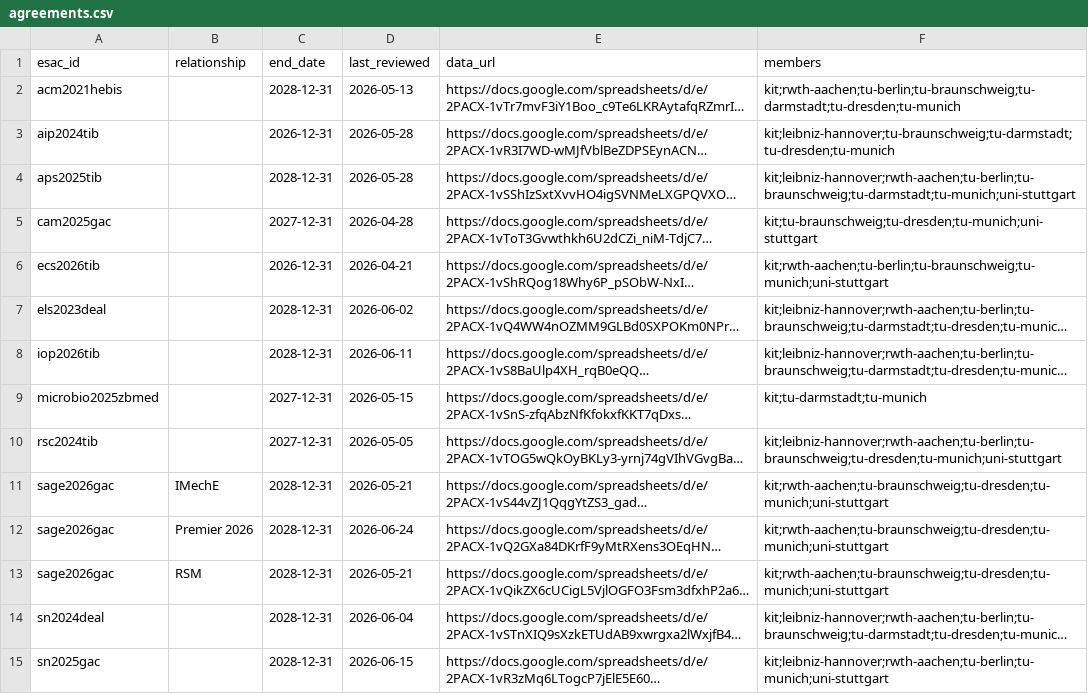
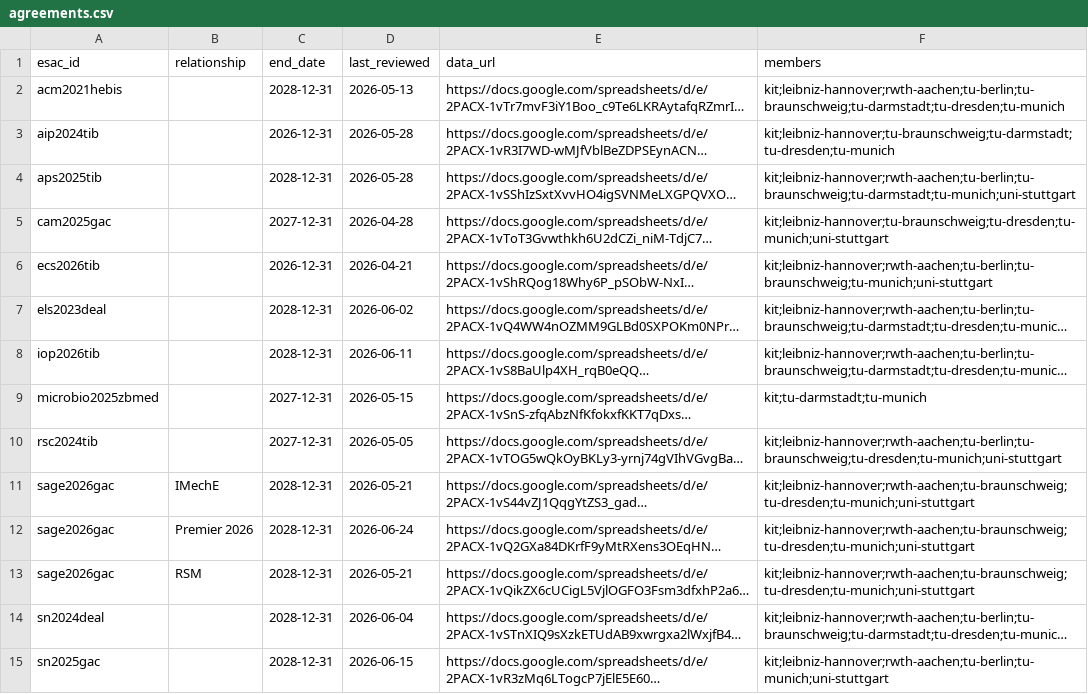
Before and after one commit to slub/tu9-jct-data, a CSV file: data/kit/agreements.csv, drawn as a sheet; only a part is shown; long unchanged cells end in …; the diff names each change by its address in the sheet, - before the commit and + after, or states it on an @@ line.

Commit message:
data: count TIB (04aj4c181) for Leibniz Hannover
Leibniz University Hannover now also includes agreements registered under
its library, the TIB, raising coverage from 14 to 22 agreements (+8; one
new to the global list, now 37).

Also corrects the matching docs (site + README): standalone library RORs
(SLUB, TIB) are counted under their university; university clinics are
deliberately excluded because the discovery scan showed they add no
coverage.

```diff
--- a/data/kit/agreements.csv
+++ b/data/kit/agreements.csv
-F2 (members): kit;rwth-aachen;tu-berlin;tu-braunschweig;tu-darmstadt;tu-dresden;tu-munich
+F2 (members): kit;leibniz-hannover;rwth-aachen;tu-berlin;tu-braunschweig;tu-darmstadt;tu-dresden;tu-munich
-F5 (members): kit;tu-braunschweig;tu-dresden;tu-munich;uni-stuttgart
+F5 (members): kit;leibniz-hannover;tu-braunschweig;tu-dresden;tu-munich;uni-stuttgart
-F6 (members): kit;rwth-aachen;tu-berlin;tu-braunschweig;tu-munich;uni-stuttgart
+F6 (members): kit;leibniz-hannover;rwth-aachen;tu-berlin;tu-braunschweig;tu-munich;uni-stuttgart
-F11:F13 (members): kit;rwth-aachen;tu-braunschweig;tu-dresden;tu-munich;uni-stuttgart
+F11:F13 (members): kit;leibniz-hannover;rwth-aachen;tu-braunschweig;tu-dresden;tu-munich;uni-stuttgart
```
Also changed, not shown: data/agreements.csv, data/leibniz-hannover/agreements.csv, 20 other files.
